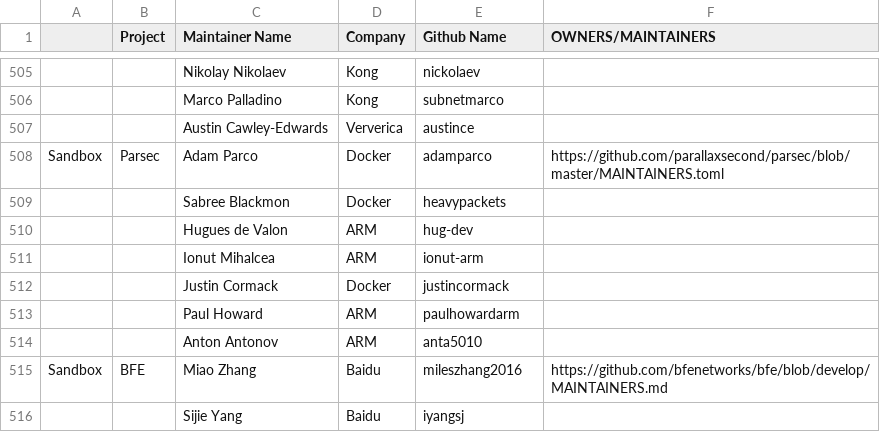
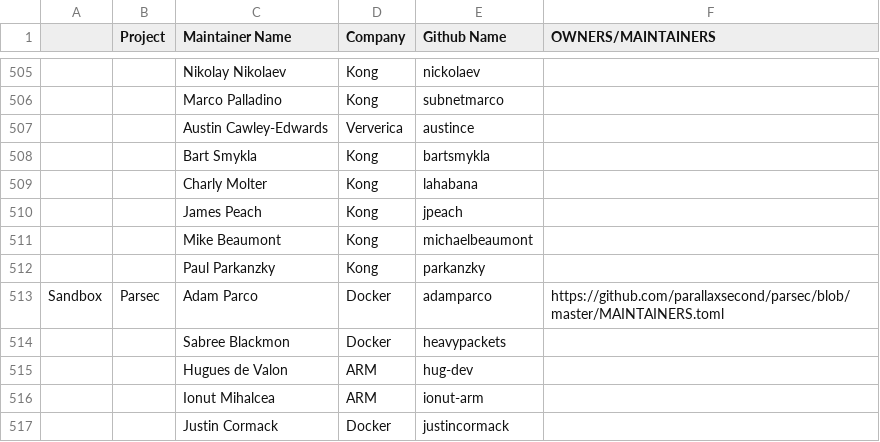
Before and after one commit to cncf/foundation, a CSV file: project-maintainers.csv, drawn as a sheet; only a part is shown, gaps mark what is left out; the shorter side is filled out with more unchanged rows; the diff names each change by its address in the sheet, - before the commit and + after, or states it on an @@ line.

Commit message:
Update kuma maintainers list

```diff
--- a/project-maintainers.csv
+++ b/project-maintainers.csv
+row 508:  |  | Bart Smykla | Kong | bartsmykla
+row 509:  |  | Charly Molter | Kong | lahabana
+row 510:  |  | James Peach | Kong | jpeach
+row 511:  |  | Mike Beaumont | Kong | michaelbeaumont
+row 512:  |  | Paul Parkanzky | Kong | parkanzky
```
